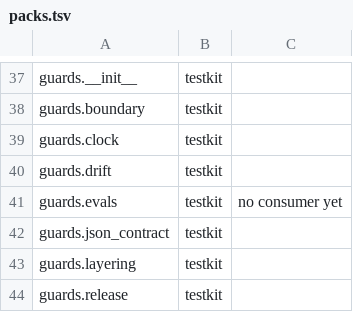
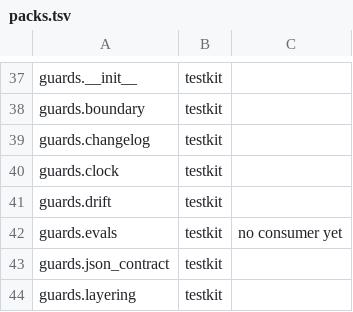
Before and after one commit to thaddeus-growth/Agent-Harness-playbook, a TSV file: kit/packs.tsv, drawn as a sheet; only a part is shown, gaps mark what is left out; the shorter side is filled out with more unchanged rows; the diff names each change by its address in the sheet, - before the commit and + after, or states it on an @@ line.

```diff
--- a/kit/packs.tsv
+++ b/kit/packs.tsv
+row 39: guards.changelog | testkit
```
Also changed, not shown: kit-tiers.tsv, 18 other files.
